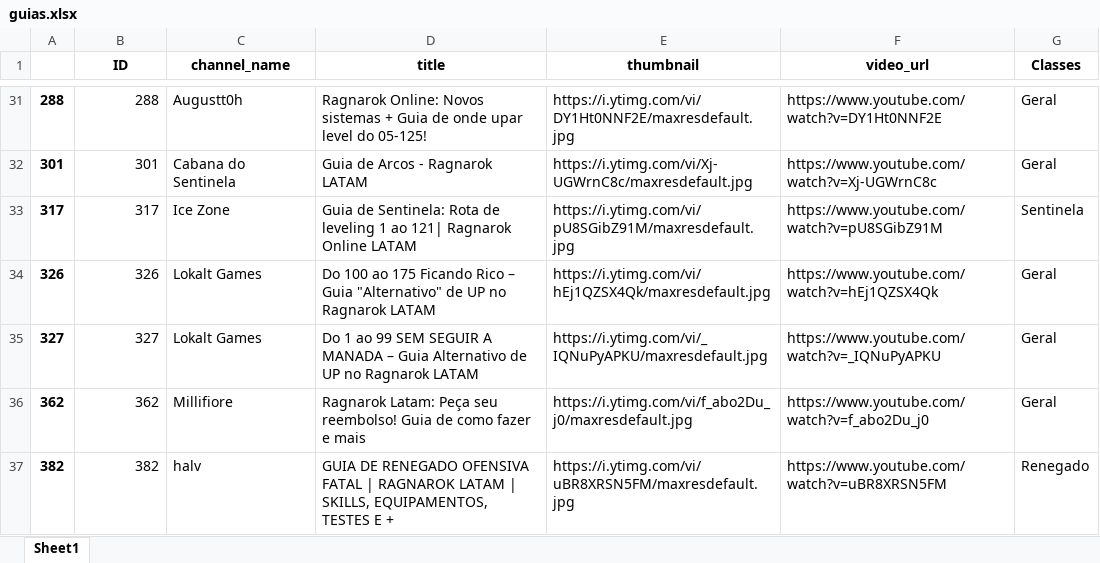
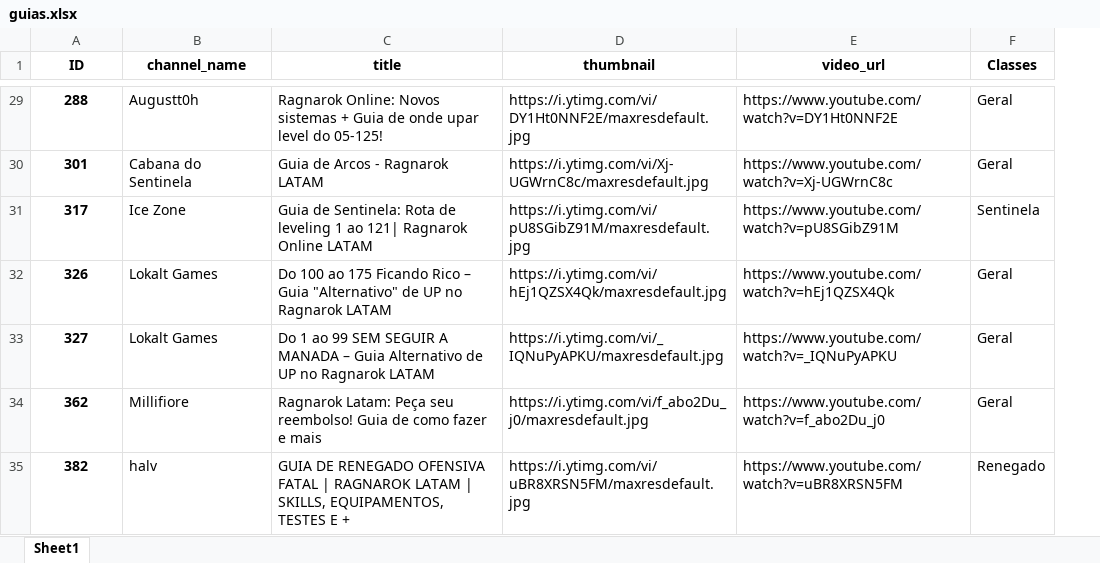
Before and after one commit to olvictor/wiki-latam, an Excel workbook: guias.xlsx, sheet Sheet1, drawn as a sheet; only a part is shown, gaps mark what is left out; values as stored, in another font and other column widths than the file's, no borders; removed rows and columns are numbered as before the commit, all else as after; the diff covers the shown part only; the diff names each change by its address in the sheet, - before the commit and + after, or states it on an @@ line.

```diff
--- a/guias.xlsx (sheet Sheet1)
+++ b/guias.xlsx (sheet Sheet1)
-column A, rows 31-37: 288 | 301 | 317 | 326 | 327 | 362 | 382
@@ A29:A35 bold: off → on, alignment: right → center @@
```
Also changed, not shown: 2 removed rows and cell formats elsewhere in this sheet, 5 other files.
